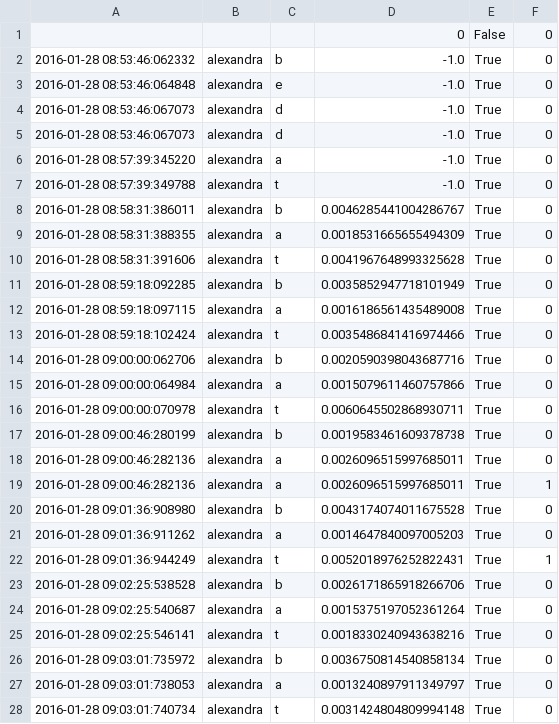
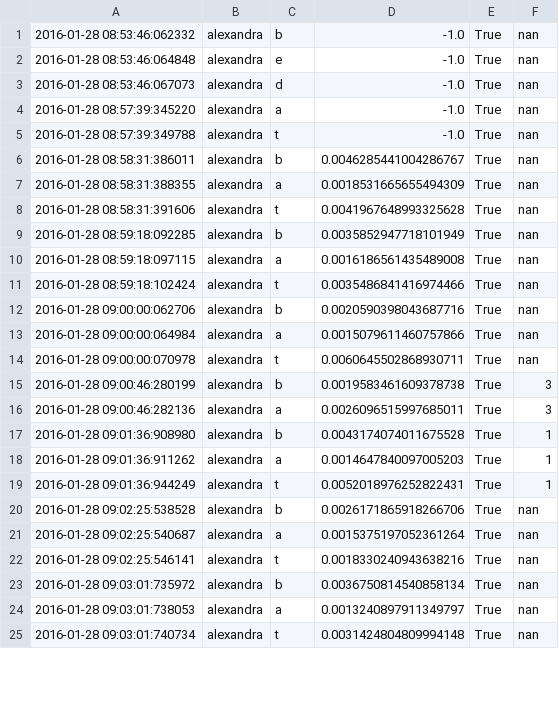
Before and after one commit to chili-epfl/cowriter_logs, a CSV file: EIntGen/letter_scores/alexandra_s2.csv, drawn as a sheet; only a part is shown; the diff covers the shown part only.

```diff
--- a/EIntGen/letter_scores/alexandra_s2.csv
+++ b/EIntGen/letter_scores/alexandra_s2.csv
@@ -1,28 +1,25 @@
-"","","","0","False","0"
-"2016-01-28 08:53:46:062332","alexandra","b","-1.0","True","0"
-"2016-01-28 08:53:46:064848","alexandra","e","-1.0","True","0"
-"2016-01-28 08:53:46:067073","alexandra","d","-1.0","True","0"
-"2016-01-28 08:53:46:067073","alexandra","d","-1.0","True","0"
-"2016-01-28 08:57:39:345220","alexandra","a","-1.0","True","0"
-"2016-01-28 08:57:39:349788","alexandra","t","-1.0","True","0"
-"2016-01-28 08:58:31:386011","alexandra","b","0.0046285441004286767","True","0"
-"2016-01-28 08:58:31:388355","alexandra","a","0.0018531665655494309","True","0"
-"2016-01-28 08:58:31:391606","alexandra","t","0.0041967648993325628","True","0"
-"2016-01-28 08:59:18:092285","alexandra","b","0.0035852947718101949","True","0"
-"2016-01-28 08:59:18:097115","alexandra","a","0.0016186561435489008","True","0"
-"2016-01-28 08:59:18:102424","alexandra","t","0.0035486841416974466","True","0"
-"2016-01-28 09:00:00:062706","alexandra","b","0.0020590398043687716","True","0"
-"2016-01-28 09:00:00:064984","alexandra","a","0.0015079611460757866","True","0"
-"2016-01-28 09:00:00:070978","alexandra","t","0.0060645502868930711","True","0"
-"2016-01-28 09:00:46:280199","alexandra","b","0.0019583461609378738","True","0"
-"2016-01-28 09:00:46:282136","alexandra","a","0.0026096515997685011","True","0"
-"2016-01-28 09:00:46:282136","alexandra","a","0.0026096515997685011","True","1"
-"2016-01-28 09:01:36:908980","alexandra","b","0.0043174074011675528","True","0"
-"2016-01-28 09:01:36:911262","alexandra","a","0.0014647840097005203","True","0"
+"2016-01-28 08:53:46:062332","alexandra","b","-1.0","True","nan"
+"2016-01-28 08:53:46:064848","alexandra","e","-1.0","True","nan"
+"2016-01-28 08:53:46:067073","alexandra","d","-1.0","True","nan"
+"2016-01-28 08:57:39:345220","alexandra","a","-1.0","True","nan"
+"2016-01-28 08:57:39:349788","alexandra","t","-1.0","True","nan"
+"2016-01-28 08:58:31:386011","alexandra","b","0.0046285441004286767","True","nan"
+"2016-01-28 08:58:31:388355","alexandra","a","0.0018531665655494309","True","nan"
+"2016-01-28 08:58:31:391606","alexandra","t","0.0041967648993325628","True","nan"
+"2016-01-28 08:59:18:092285","alexandra","b","0.0035852947718101949","True","nan"
+"2016-01-28 08:59:18:097115","alexandra","a","0.0016186561435489008","True","nan"
+"2016-01-28 08:59:18:102424","alexandra","t","0.0035486841416974466","True","nan"
+"2016-01-28 09:00:00:062706","alexandra","b","0.0020590398043687716","True","nan"
+"2016-01-28 09:00:00:064984","alexandra","a","0.0015079611460757866","True","nan"
+"2016-01-28 09:00:00:070978","alexandra","t","0.0060645502868930711","True","nan"
+"2016-01-28 09:00:46:280199","alexandra","b","0.0019583461609378738","True","3"
+"2016-01-28 09:00:46:282136","alexandra","a","0.0026096515997685011","True","3"
+"2016-01-28 09:01:36:908980","alexandra","b","0.0043174074011675528","True","1"
+"2016-01-28 09:01:36:911262","alexandra","a","0.0014647840097005203","True","1"
 "2016-01-28 09:01:36:944249","alexandra","t","0.0052018976252822431","True","1"
-"2016-01-28 09:02:25:538528","alexandra","b","0.0026171865918266706","True","0"
-"2016-01-28 09:02:25:540687","alexandra","a","0.0015375197052361264","True","0"
-"2016-01-28 09:02:25:546141","alexandra","t","0.0018330240943638216","True","0"
-"2016-01-28 09:03:01:735972","alexandra","b","0.0036750814540858134","True","0"
-"2016-01-28 09:03:01:738053","alexandra","a","0.0013240897911349797","True","0"
-"2016-01-28 09:03:01:740734","alexandra","t","0.0031424804809994148","True","0"
+"2016-01-28 09:02:25:538528","alexandra","b","0.0026171865918266706","True","nan"
+"2016-01-28 09:02:25:540687","alexandra","a","0.0015375197052361264","True","nan"
+"2016-01-28 09:02:25:546141","alexandra","t","0.0018330240943638216","True","nan"
+"2016-01-28 09:03:01:735972","alexandra","b","0.0036750814540858134","True","nan"
+"2016-01-28 09:03:01:738053","alexandra","a","0.0013240897911349797","True","nan"
+"2016-01-28 09:03:01:740734","alexandra","t","0.0031424804809994148","True","nan"
```
Also changed, not shown: 3 removed rows and 8 edited cells elsewhere in this file, EIntGen/letter_scores/daniel_s2.csv, EIntGen/letter_scores/enzo_s2.csv, 8 other files.
